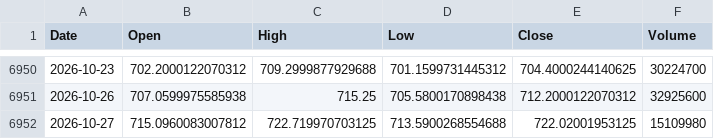
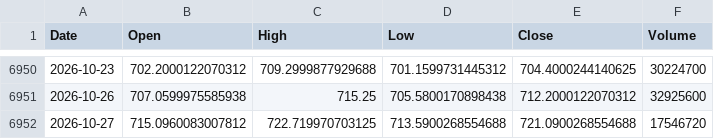
Before and after one commit to jayrpipaliya/projectrotato, a CSV file: raw_csv/qqq_us_d.csv, drawn as a sheet; only a part is shown, gaps mark what is left out.

```diff
--- a/raw_csv/qqq_us_d.csv
+++ b/raw_csv/qqq_us_d.csv
@@ -6951,2 +6951,2 @@ Date,Open,High,Low,Close,Volume
 2026-10-26,707.0599975585938,715.25,705.5800170898438,712.2000122070312,32925600
-2026-10-27,715.0960083007812,722.719970703125,713.5900268554688,722.02001953125,15109980
+2026-10-27,715.0960083007812,722.719970703125,713.5900268554688,721.0900268554688,17546720
```
Also changed, not shown: processed_data/spy_rsp.csv, raw_csv/aapl_us_d.csv, 29 other files.
